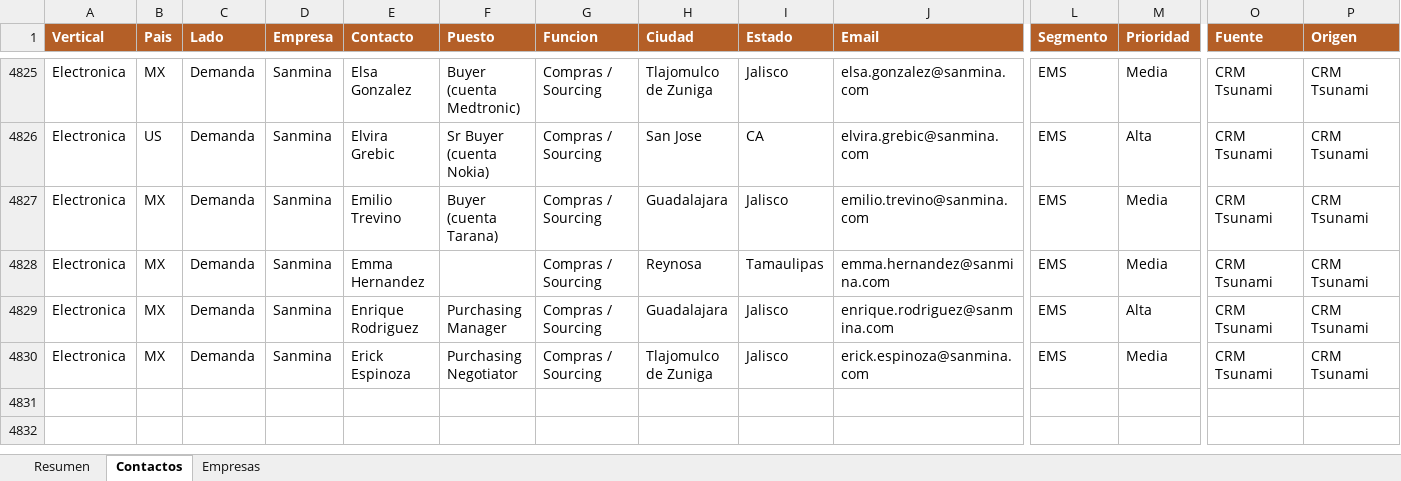
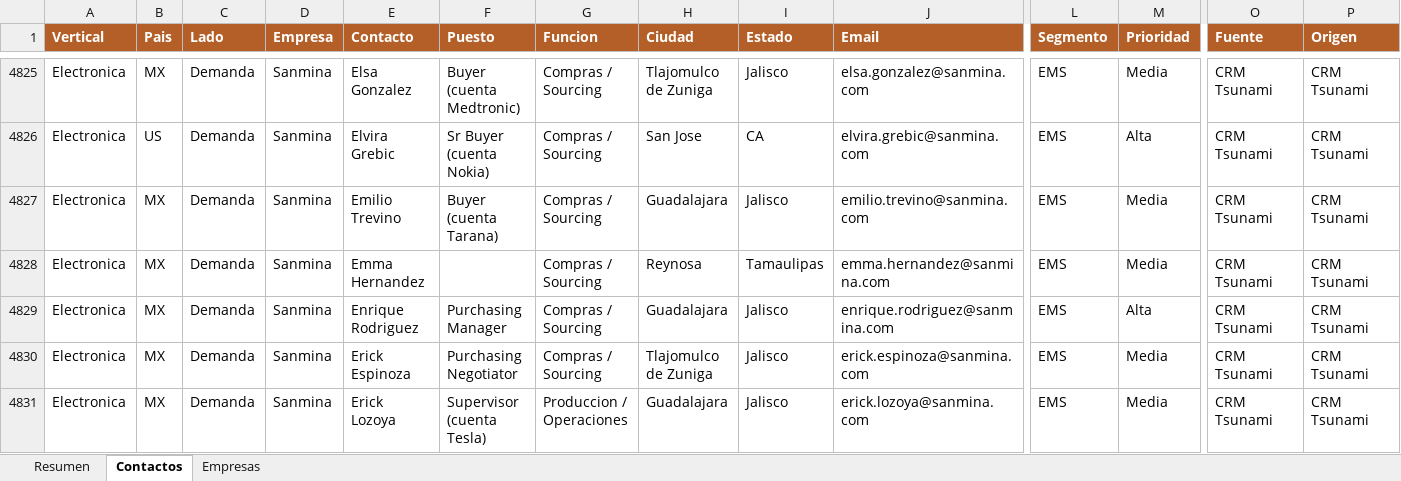
Before and after one commit to carlosmoreno793508/Cosas-Carlos, an Excel workbook: GrowProkure/05-Recursos/Base_Maestra_GrowProkure.xlsx, sheet Contactos, drawn as a sheet; only a part is shown, gaps mark what is left out; values as stored, in another font and other column widths than the file's, no borders; rows hold the shown columns only; the diff names each change by its address in the sheet, - before the commit and + after, or states it on an @@ line.

```diff
--- a/GrowProkure/05-Recursos/Base_Maestra_GrowProkure.xlsx (sheet Contactos)
+++ b/GrowProkure/05-Recursos/Base_Maestra_GrowProkure.xlsx (sheet Contactos)
+row 4831: Electronica | MX | Demanda | Sanmina | Erick Lozoya | Supervisor (cuenta Tesla) | Produccion / Operaciones | Guadalajara | Jalisco | erick.lozoya@sanmina.com | EMS | Media | CRM Tsunami | CRM Tsunami
```
